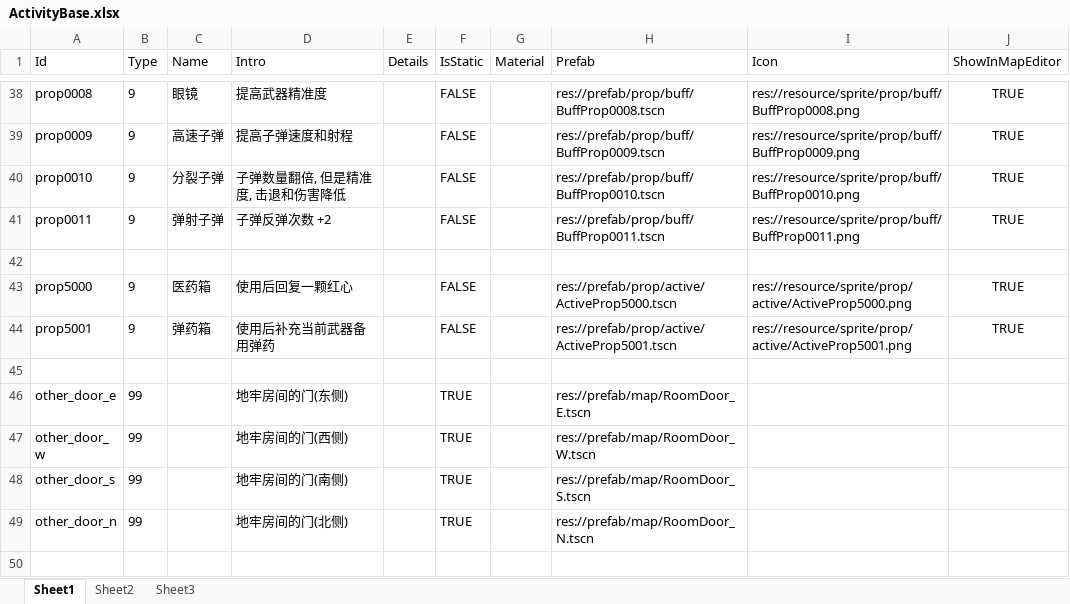
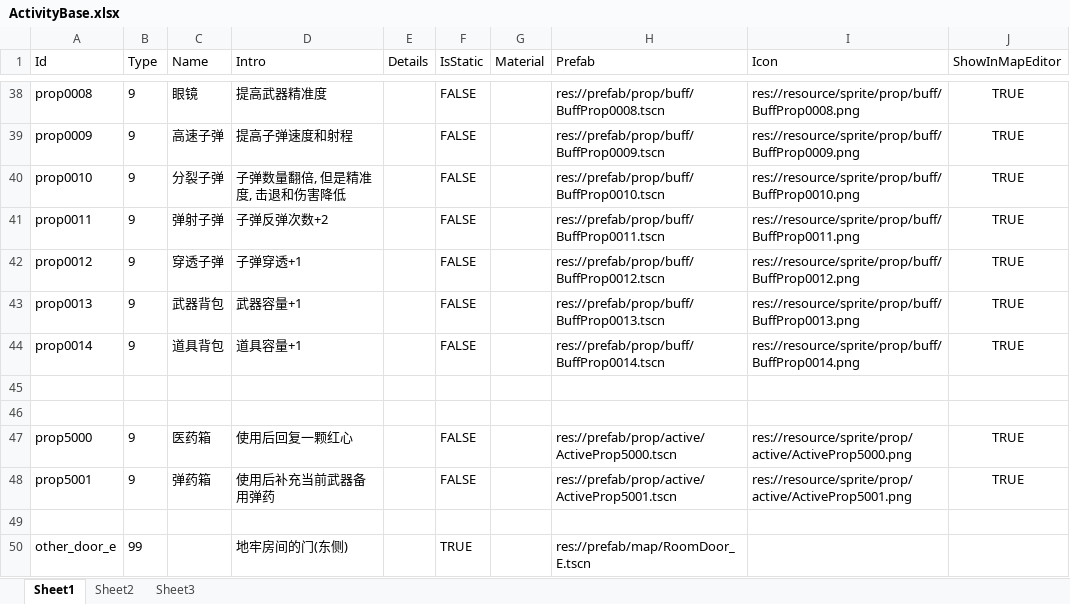
Before and after one commit to xlljc/DungeonShooting, an Excel workbook: DungeonShooting_Godot/excel/excelFile/ActivityBase.xlsx, sheet Sheet1, drawn as a sheet; only a part is shown, gaps mark what is left out; the shorter side is filled out with more unchanged rows; values as stored, in another font and other column widths than the file's, no borders; the diff names each change by its address in the sheet, - before the commit and + after, or states it on an @@ line.

```diff
--- a/DungeonShooting_Godot/excel/excelFile/ActivityBase.xlsx (sheet Sheet1)
+++ b/DungeonShooting_Godot/excel/excelFile/ActivityBase.xlsx (sheet Sheet1)
-D41 (Intro): 子弹反弹次数 +2
+D41 (Intro): 子弹反弹次数+2
+row 42: prop0012 | 9 | 穿透子弹 | 子弹穿透+1 |  | FALSE |  | res://prefab/prop/buff/BuffProp0012.tscn | res://resource/sprite/prop/buff/BuffProp0012.png | TRUE
+row 43: prop0013 | 9 | 武器背包 | 武器容量+1 |  | FALSE |  | res://prefab/prop/buff/BuffProp0013.tscn | res://resource/sprite/prop/buff/BuffProp0013.png | TRUE
+row 44: prop0014 | 9 | 道具背包 | 道具容量+1 |  | FALSE |  | res://prefab/prop/buff/BuffProp0014.tscn | res://resource/sprite/prop/buff/BuffProp0014.png | TRUE
+row 45: (empty)
```
Also changed, not shown: DungeonShooting_Godot/excel/excelFile/ActivityMaterial.xlsx, DungeonShooting_Godot/excel/excelFile/AiAttackAttr.xlsx, 52 other files.
